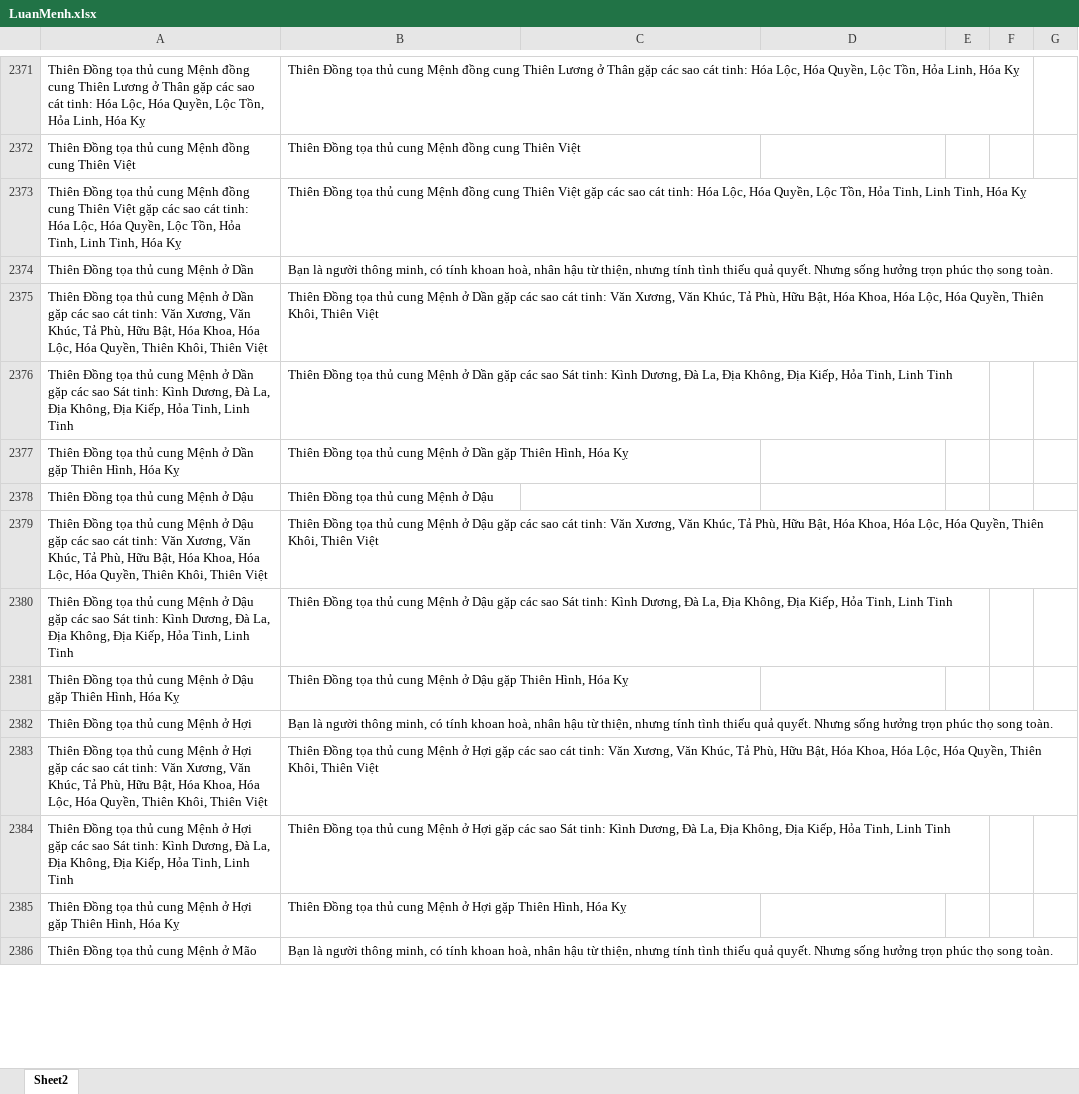
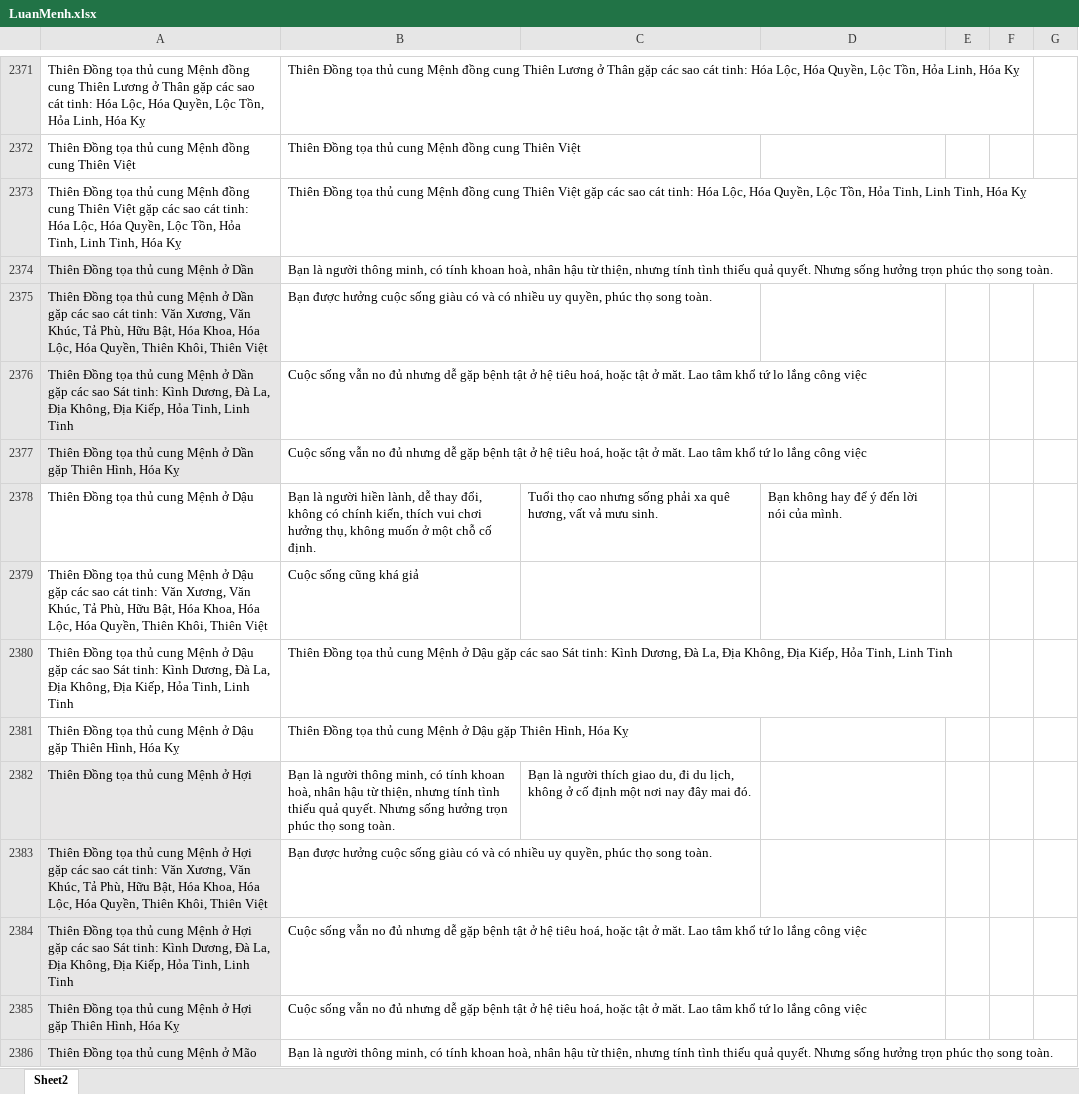
Before and after one commit to Donniehieu/LuanGiaiTuViBacPhai, an Excel workbook: LuanMenh.xlsx, sheet Sheet2, drawn as a sheet; only a part is shown, gaps mark what is left out; values as stored, in another font and other column widths than the file's, no borders; conditional formats not drawn; the diff covers the shown part only; the diff names each change by its address in the sheet, - before the commit and + after, or states it on an @@ line.

Commit message:
giải thích thiên đồng tại mệnh

```diff
--- a/LuanMenh.xlsx (sheet Sheet2)
+++ b/LuanMenh.xlsx (sheet Sheet2)
-A2374:A2377 fill: none
+A2374:A2377 fill: #E7E6E6
-B2375: Thiên Đồng tọa thủ cung Mệnh ở Dần gặp các sao cát tinh: Văn Xương, Văn Khúc, Tả Phù, Hữu Bật, Hóa Khoa, Hóa Lộc, Hóa Quyền, Thiên Khôi, Thiên Việt
+B2375: Bạn được hưởng cuộc sống giàu có và có nhiều uy quyền, phúc thọ song toàn.
-B2376: Thiên Đồng tọa thủ cung Mệnh ở Dần gặp các sao Sát tinh: Kình Dương, Đà La, Địa Không, Địa Kiếp, Hỏa Tinh, Linh Tinh
+B2376: Cuộc sống vẫn no đủ nhưng dễ gặp bệnh tật ở hệ tiêu hoá, hoặc tật ở măt. Lao tâm khổ tứ lo lắng công việc
-B2377: Thiên Đồng tọa thủ cung Mệnh ở Dần gặp Thiên Hình, Hóa Kỵ
+B2377: Cuộc sống vẫn no đủ nhưng dễ gặp bệnh tật ở hệ tiêu hoá, hoặc tật ở măt. Lao tâm khổ tứ lo lắng công việc
-B2378: Thiên Đồng tọa thủ cung Mệnh ở Dậu
+B2378: Bạn là người hiền lành, dễ thay đổi, không có chính kiến, thích vui chơi hưởng thụ, không muốn ở một chỗ cố định.
-C2378: (empty)
+C2378: Tuổi thọ cao nhưng sống phải xa quê hương, vất vả mưu sinh.
-D2378: (empty)
+D2378: Bạn không hay để ý đến lời nói của mình.
-B2379: Thiên Đồng tọa thủ cung Mệnh ở Dậu gặp các sao cát tinh: Văn Xương, Văn Khúc, Tả Phù, Hữu Bật, Hóa Khoa, Hóa Lộc, Hóa Quyền, Thiên Khôi, Thiên Việt
+B2379: Cuộc sống cũng khá giả
-A2382:A2386 fill: none
+A2382:A2386 fill: #E7E6E6
-C2382: (empty)
+C2382: Bạn là người thích giao du, đi du lịch, không ở cố định một nơi nay đây mai đó.
-B2383: Thiên Đồng tọa thủ cung Mệnh ở Hợi gặp các sao cát tinh: Văn Xương, Văn Khúc, Tả Phù, Hữu Bật, Hóa Khoa, Hóa Lộc, Hóa Quyền, Thiên Khôi, Thiên Việt
+B2383: Bạn được hưởng cuộc sống giàu có và có nhiều uy quyền, phúc thọ song toàn.
-B2384: Thiên Đồng tọa thủ cung Mệnh ở Hợi gặp các sao Sát tinh: Kình Dương, Đà La, Địa Không, Địa Kiếp, Hỏa Tinh, Linh Tinh
+B2384: Cuộc sống vẫn no đủ nhưng dễ gặp bệnh tật ở hệ tiêu hoá, hoặc tật ở măt. Lao tâm khổ tứ lo lắng công việc
-B2385: Thiên Đồng tọa thủ cung Mệnh ở Hợi gặp Thiên Hình, Hóa Kỵ
+B2385: Cuộc sống vẫn no đủ nhưng dễ gặp bệnh tật ở hệ tiêu hoá, hoặc tật ở măt. Lao tâm khổ tứ lo lắng công việc
```
Also changed, not shown: 60 edited cells and cell formats elsewhere in this sheet.
